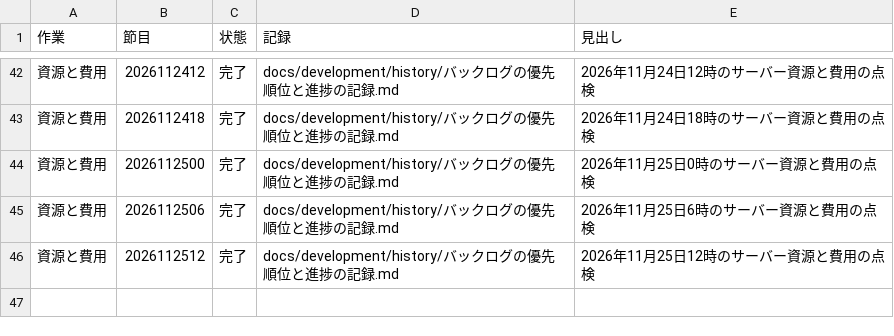
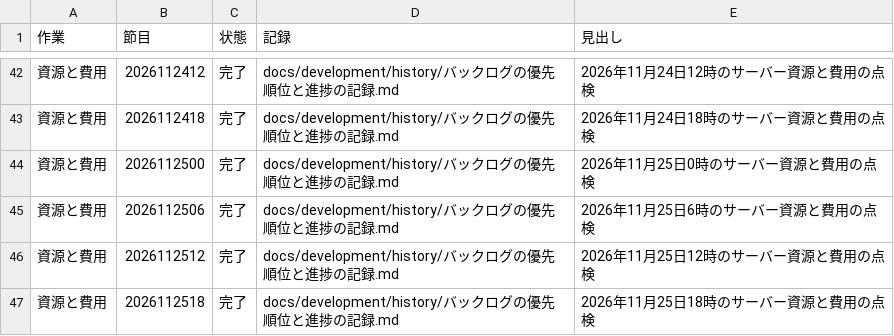
Before and after one commit to eroccowaruico/RideCom, a TSV file: docs/development/history/定期作業の受入.tsv, drawn as a sheet; only a part is shown, gaps mark what is left out; the diff names each change by its address in the sheet, - before the commit and + after, or states it on an @@ line.

Commit message:
18時のサーバー資源と費用の点検を記録する
指示の要約
常設運用に従い、Cloudflareのサーバー資源と費用を6時間ごとに点検する。

目的
試験による資源生成・回収と利用量の変化を、実請求と区別して追跡する。

変更内容
- 本番・固定Previewの利用量と配置、各資源の公開可能な集計を記録した
- 試験の回収と、読み取れない項目の再確認条件を記録した
- 独立品質評価は進行可。点検後は本番通話とSandbox通知を優先する

Ride-Periodic: 資源と費用@2026112518

```diff
--- a/docs/development/history/定期作業の受入.tsv
+++ b/docs/development/history/定期作業の受入.tsv
+row 47: 資源と費用 | 2026112518 | 完了 | docs/development/history/バックログの優先順位と進捗の記録.md | 2026年11月25日18時のサーバー資源と費用の点検
```
Also changed, not shown: 1 other file.
